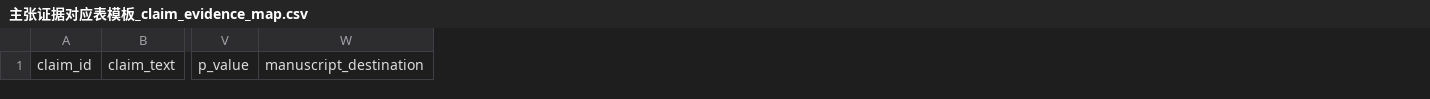
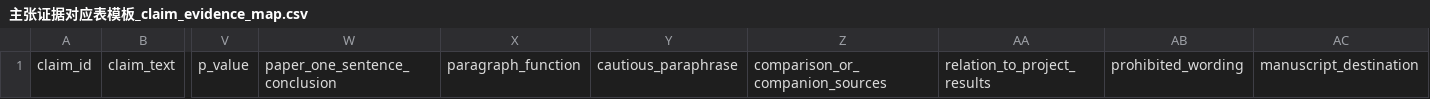
Before and after one commit to nayunzhishui/psychology-research-pipeline, a CSV file: psychology-research-pipeline/templates/主张证据对应表模板_claim_evidence_map.csv, drawn as a sheet; only a part is shown, gaps mark what is left out; the diff names each change by its address in the sheet, - before the commit and + after, or states it on an @@ line.

```diff
--- a/psychology-research-pipeline/templates/主张证据对应表模板_claim_evidence_map.csv
+++ b/psychology-research-pipeline/templates/主张证据对应表模板_claim_evidence_map.csv
+column W, row 1: paper_one_sentence_conclusion
+column X, row 1: paragraph_function
+column Y, row 1: cautious_paraphrase
+column Z, row 1: comparison_or_companion_sources
+column AA, row 1: relation_to_project_results
+column AB, row 1: prohibited_wording
```
Also changed, not shown: psych-cog-neuro-review/templates/claim_evidence_map.csv, psych-cog-neuro-review/templates/literature_matrix.csv, 20 other files.
